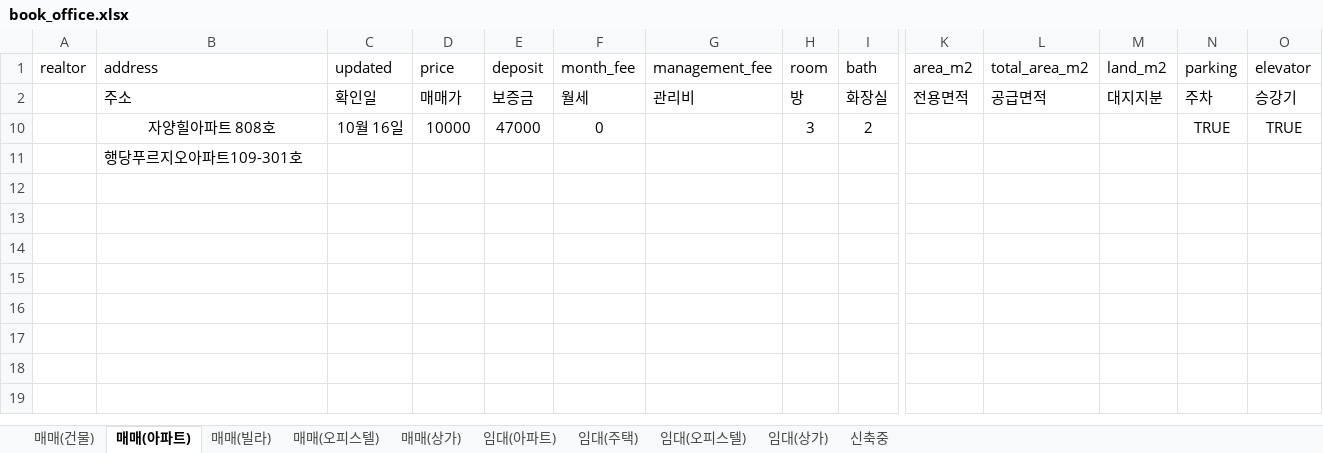
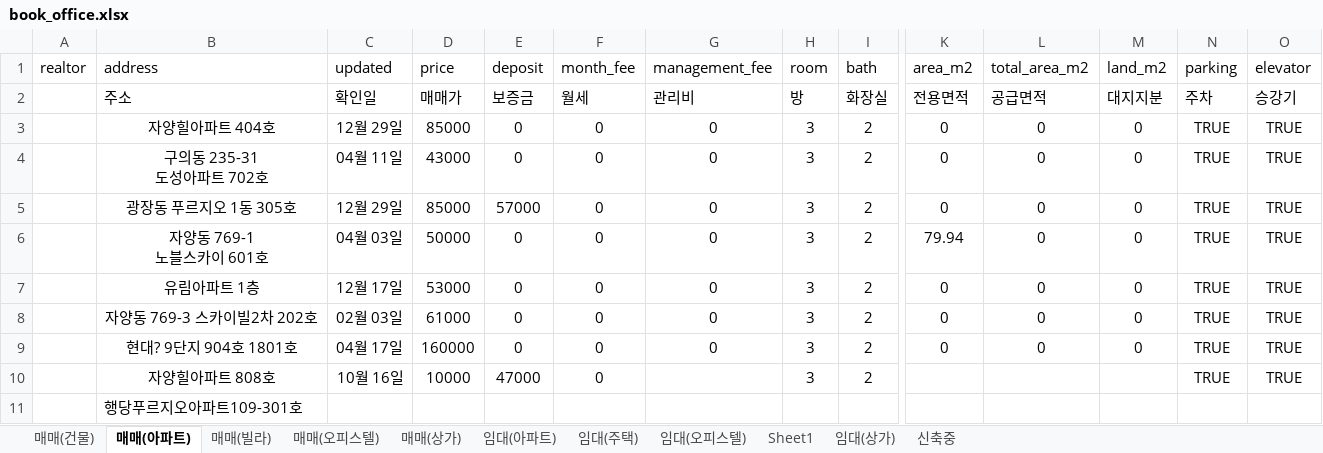
Before and after one commit to Junanjunan/taltalrealty, an Excel workbook: django_apps/books/data/book_office.xlsx, sheet 매매(아파트), drawn as a sheet; only a part is shown, gaps mark what is left out; values as stored, in another font and other column widths than the file's, no borders; rows hold the shown columns only; ↵ is a line break in a cell; the diff names each change by its address in the sheet, - before the commit and + after, or states it on an @@ line.

```diff
--- a/django_apps/books/data/book_office.xlsx (sheet 매매(아파트))
+++ b/django_apps/books/data/book_office.xlsx (sheet 매매(아파트))
+sheet tab: Sheet1
@@ row 3 unhidden:  | 자양힐아파트 404호 | 12월 29일 | 85000 | 0 | 0 | 0 | 3 | 2 | 0 | 0 | 0 | TRUE | TRUE @@
@@ row 4 unhidden:  | 구의동 235-31 ↵ 도성아파트 702호 | 04월 11일 | 43000 | 0 | 0 | 0 | 3 | 2 | 0 | 0 | 0 | TRUE | TRUE @@
@@ row 5 unhidden:  | 광장동 푸르지오 1동 305호 | 12월 29일 | 85000 | 57000 | 0 | 0 | 3 | 2 | 0 | 0 | 0 | TRUE | TRUE @@
@@ row 6 unhidden:  | 자양동 769-1 ↵ 노블스카이 601호 | 04월 03일 | 50000 | 0 | 0 | 0 | 3 | 2 | 79.94 | 0 | 0 | TRUE | TRUE @@
@@ row 7 unhidden:  | 유림아파트 1층 | 12월 17일 | 53000 | 0 | 0 | 0 | 3 | 2 | 0 | 0 | 0 | TRUE | TRUE @@
@@ row 8 unhidden:  | 자양동 769-3 스카이빌2차 202호 | 02월 03일 | 61000 | 0 | 0 | 0 | 3 | 2 | 0 | 0 | 0 | TRUE | TRUE @@
@@ row 9 unhidden:  | 현대? 9단지 904호 1801호 | 04월 17일 | 160000 | 0 | 0 | 0 | 3 | 2 | 0 | 0 | 0 | TRUE | TRUE @@
```
Also changed, not shown: sheet 임대(상가).
